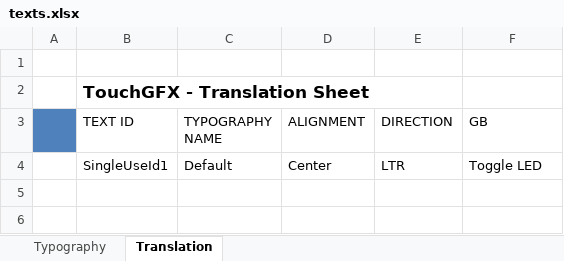
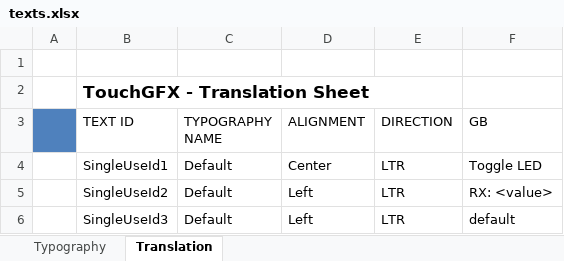
Before and after one commit to dnjooiopa/tgfx_v2, an Excel workbook: TouchGFX/assets/texts/texts.xlsx, sheet Translation, drawn as a sheet; values as stored, in another font and other column widths than the file's, no borders; the diff names each change by its address in the sheet, - before the commit and + after, or states it on an @@ line.

```diff
--- a/TouchGFX/assets/texts/texts.xlsx (sheet Translation)
+++ b/TouchGFX/assets/texts/texts.xlsx (sheet Translation)
+row 5:  | SingleUseId2 | Default | Left | LTR | RX: <value>
+row 6:  | SingleUseId3 | Default | Left | LTR | default
```
Also changed, not shown: sheet Typography, 13 other files.
